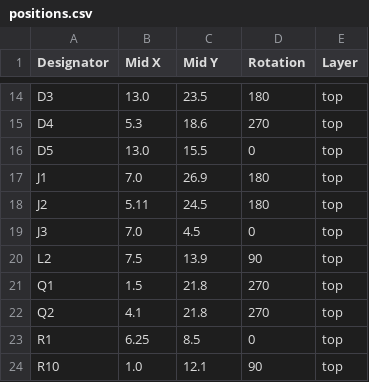
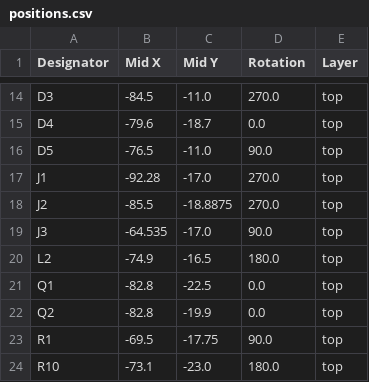
Before and after one commit to revk/Tasmotizer-PCB, a CSV file: PCB/Tas/production/positions.csv, drawn as a sheet; only a part is shown, gaps mark what is left out; the diff covers the shown part only; the diff names each change by its address in the sheet, - before the commit and + after, or states it on an @@ line.

```diff
--- a/PCB/Tas/production/positions.csv
+++ b/PCB/Tas/production/positions.csv
-B14 (Mid X): 13.0
+B14 (Mid X): -84.5
-C14 (Mid Y): 23.5
+C14 (Mid Y): -11.0
-D14 (Rotation): 180
+D14 (Rotation): 270.0
-B15 (Mid X): 5.3
+B15 (Mid X): -79.6
-C15 (Mid Y): 18.6
+C15 (Mid Y): -18.7
-D15 (Rotation): 270
+D15 (Rotation): 0.0
-B16 (Mid X): 13.0
+B16 (Mid X): -76.5
-C16 (Mid Y): 15.5
+C16 (Mid Y): -11.0
-D16 (Rotation): 0
+D16 (Rotation): 90.0
-B17 (Mid X): 7.0
+B17 (Mid X): -92.28
-C17 (Mid Y): 26.9
+C17 (Mid Y): -17.0
-D17:D18 (Rotation): 180
+D17:D18 (Rotation): 270.0
-B18 (Mid X): 5.11
+B18 (Mid X): -85.5
-C18 (Mid Y): 24.5
+C18 (Mid Y): -18.8875
-B19 (Mid X): 7.0
+B19 (Mid X): -64.535
-C19 (Mid Y): 4.5
+C19 (Mid Y): -17.0
-D19 (Rotation): 0
+D19 (Rotation): 90.0
-B20 (Mid X): 7.5
+B20 (Mid X): -74.9
-C20 (Mid Y): 13.9
+C20 (Mid Y): -16.5
-D20 (Rotation): 90
+D20 (Rotation): 180.0
-B21 (Mid X): 1.5
+B21 (Mid X): -82.8
-C21 (Mid Y): 21.8
+C21 (Mid Y): -22.5
-D21:D22 (Rotation): 270
+D21:D22 (Rotation): 0.0
-B22 (Mid X): 4.1
+B22 (Mid X): -82.8
-C22 (Mid Y): 21.8
+C22 (Mid Y): -19.9
-B23 (Mid X): 6.25
+B23 (Mid X): -69.5
-C23 (Mid Y): 8.5
+C23 (Mid Y): -17.75
-D23 (Rotation): 0
+D23 (Rotation): 90.0
-B24 (Mid X): 1.0
+B24 (Mid X): -73.1
-C24 (Mid Y): 12.1
+C24 (Mid Y): -23.0
-D24 (Rotation): 90
+D24 (Rotation): 180.0
```
Also changed, not shown: 66 edited cells elsewhere in this file, PCB/Tas/production/bom.csv, 8 other files.
